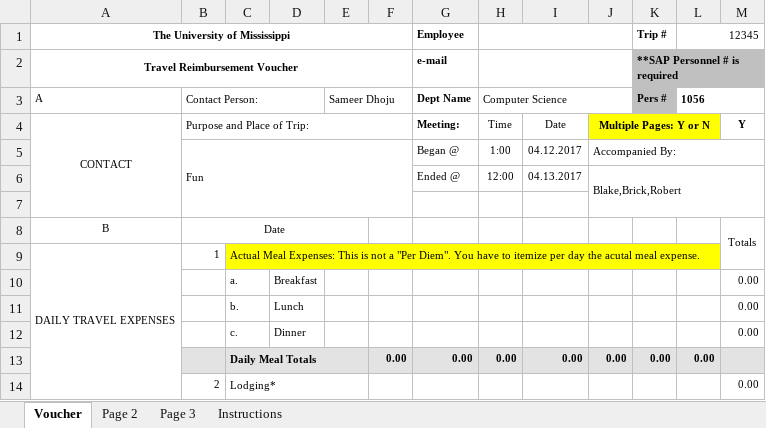
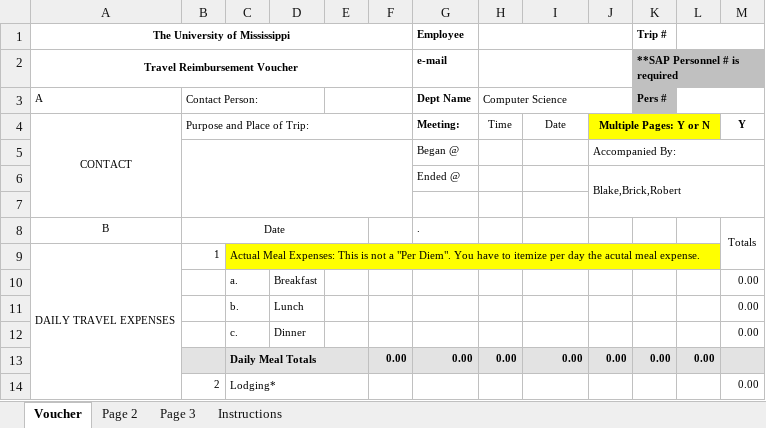
Before and after one commit to sdhoju/travel_platform, an Excel workbook: Form.xlsx, sheet Voucher, drawn as a sheet; only a part is shown; values as stored, in another font and other column widths than the file's, no borders; removed rows and columns are numbered as before the commit, all else as after; the diff names each change by its address in the sheet, - before the commit and + after, or states it on an @@ line.

```diff
--- a/Form.xlsx (sheet Voucher)
+++ b/Form.xlsx (sheet Voucher)
-L1: 12345
+L1: (empty)
-E3: Sameer Dhoju
+E3: (empty)
-L3: 1056
+L3: (empty)
-row 5:  | Fun |  |  |  |  | Began @ | 1:00 | 04.12.2017 | Accompanied By:
-row 6:  |  |  |  |  |  | Ended @ | 12:00 | 04.13.2017 | Blake,Brick,Robert
+row 5:  |  |  |  |  |  | Began @ |  |  | Accompanied By:
+row 6:  |  |  |  |  |  | Ended @ |  |  | Blake,Brick,Robert
-G8 (Employee): (empty)
+G8 (Employee): .
```
Also changed, not shown: 28 other files.
